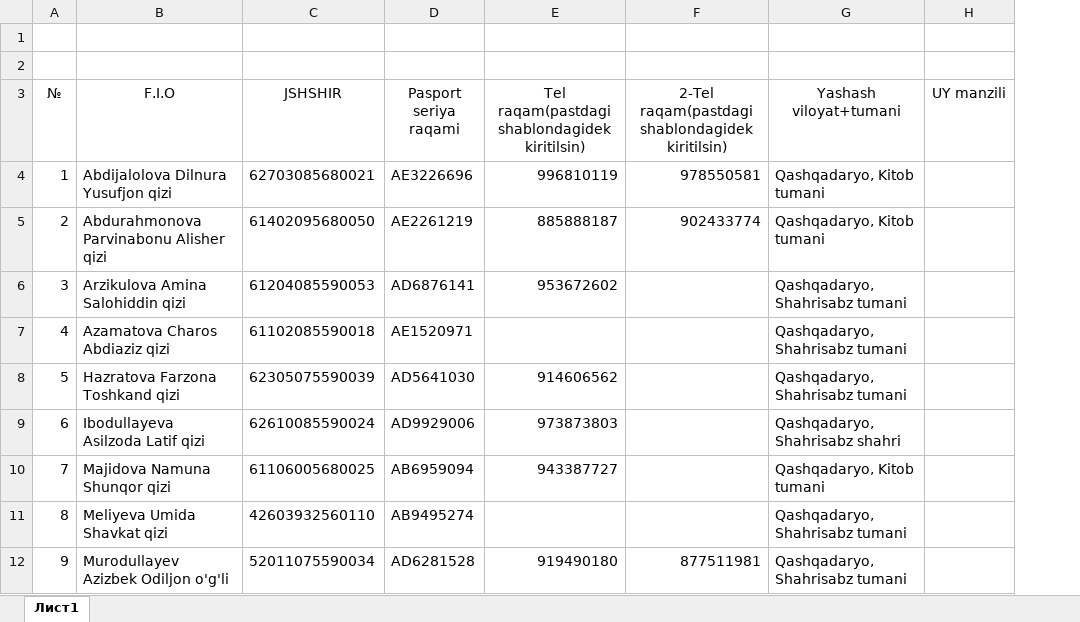
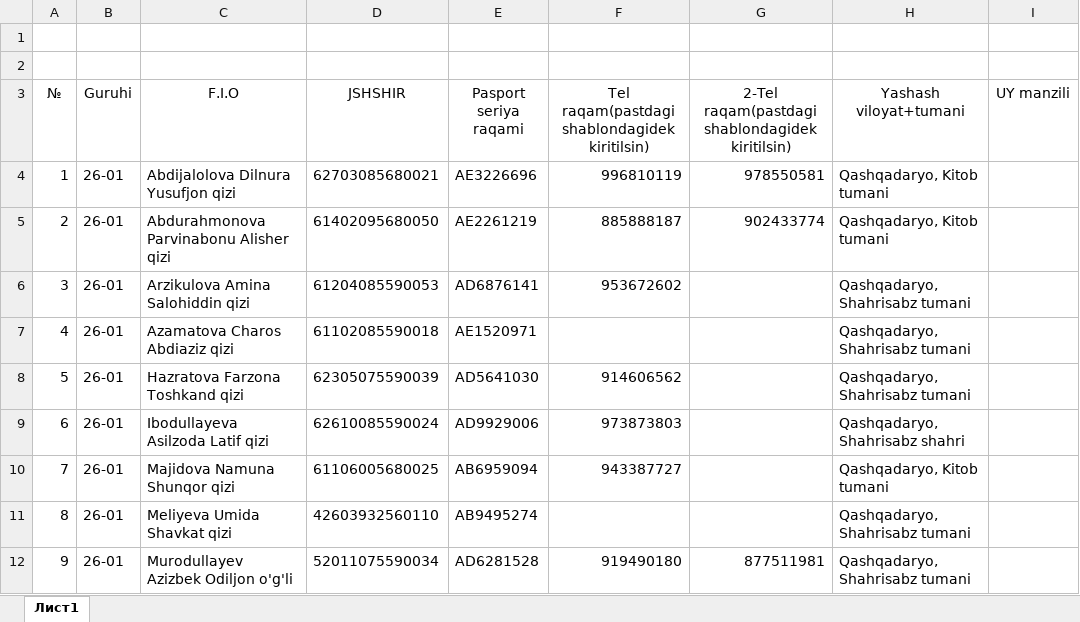
Before and after one commit to ozodbeknapasov007-dotcom/talabalar-jadvali, an Excel workbook: hisobotlar/qabul/QABUL - 2026.xlsx, sheet Лист1, drawn as a sheet; only a part is shown; values as stored, in another font and other column widths than the file's, no borders; the diff covers the shown part only; the diff names each change by its address in the sheet, - before the commit and + after, or states it on an @@ line.

Commit message:
QABUL - 2026 va Baza administratori: Guruhi ustuni qo'shildi (A: №, B: Guruhi, C: F.I.O)

```diff
--- a/hisobotlar/qabul/QABUL - 2026.xlsx (sheet Лист1)
+++ b/hisobotlar/qabul/QABUL - 2026.xlsx (sheet Лист1)
+column B (Guruhi), rows 4-12: all 26-01
```
Also changed, not shown: 1 added row and row numbers in column A elsewhere in this sheet, hisobotlar/qabul/guruhlar/QABUL - 2026 (26-02).xlsx, hisobotlar/qabul/guruhlar/QABUL - 2026 (26-03).xlsx, 8 other files.
